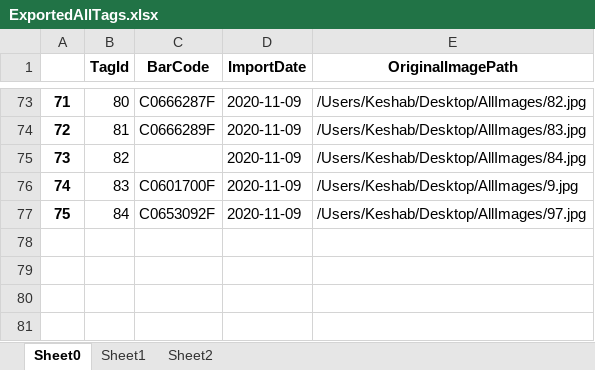
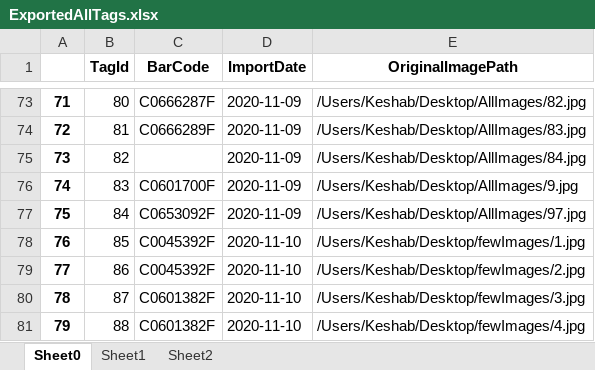
Before and after one commit to emcdona1/ocr_handwritten_labels, an Excel workbook: ExportedData/ExportedAllTags.xlsx, sheet Sheet0, drawn as a sheet; only a part is shown, gaps mark what is left out; values as stored, in another font and other column widths than the file's, no borders; the diff names each change by its address in the sheet, - before the commit and + after, or states it on an @@ line.

```diff
--- a/ExportedData/ExportedAllTags.xlsx (sheet Sheet0)
+++ b/ExportedData/ExportedAllTags.xlsx (sheet Sheet0)
+row 78: 76 | 85 | C0045392F | 2020-11-10 | /Users/Keshab/Desktop/fewImages/1.jpg
+row 79: 77 | 86 | C0045392F | 2020-11-10 | /Users/Keshab/Desktop/fewImages/2.jpg
+row 80: 78 | 87 | C0601382F | 2020-11-10 | /Users/Keshab/Desktop/fewImages/3.jpg
+row 81: 79 | 88 | C0601382F | 2020-11-10 | /Users/Keshab/Desktop/fewImages/4.jpg
```
Also changed, not shown: sheet Sheet1, 4 other files.
